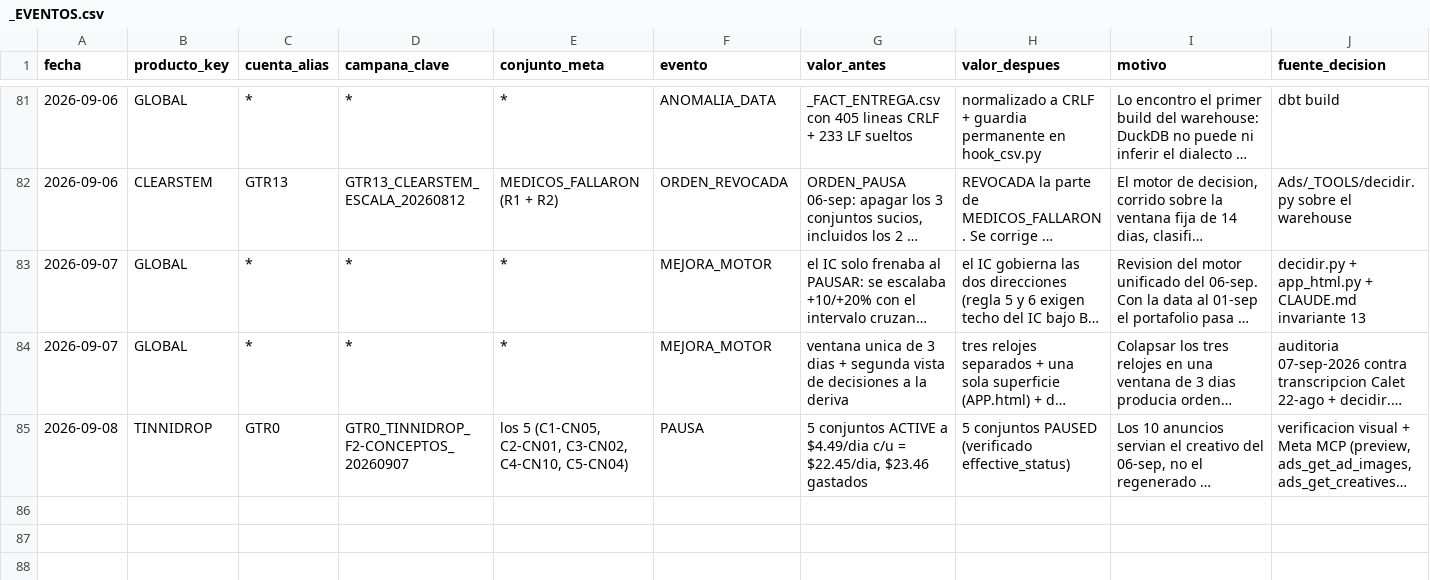
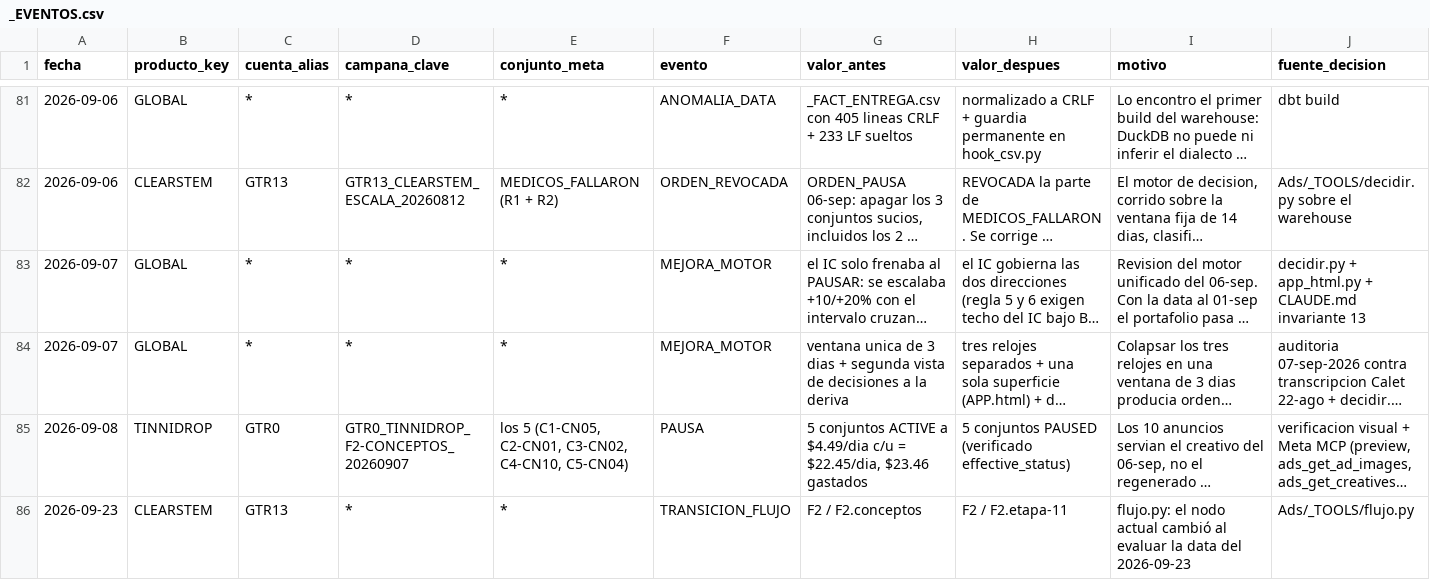
Before and after one commit to juanfonsecax/vitalcom-sistema, a CSV file: PRODUCTOS/_EVENTOS.csv, drawn as a sheet; only a part is shown, gaps mark what is left out; long unchanged cells end in …; the diff names each change by its address in the sheet, - before the commit and + after, or states it on an @@ line.

Commit message:
chore(views): regenerate derived views after etapa-fanpage removal
python Ads/_TOOLS/gen_app.py --todo (which re-runs flujo.py --escribir,
gen_decisiones.py, gen_lanzador.py, and decidir.py --escribir) after the
etapa-2/etapa-fanpage merge, so the generated artifacts (PRODUCTOS/
_FLUJO.json, _LANZADOR.json, VISTAS/*.html, VISTAS/_ESTADO.json) match
DOCTRINA/FLUJO.json and VISTAS/_MANIFIESTO.json again. None of these
were hand-edited. _DECISIONES.json/_ESTADO_ANGULOS.csv/_ESTADO_FLUJO.csv/
_EVENTOS.csv moved only because they're recomputed against today's date
(2026-09-23), not because of this change's content.

Also records T1's writer-pass evidence in odd/tasks/p2-simplificacion.md
(checkbox left unchecked - the parent still needs to re-run etapa-2 on
CLEARSTEM's frozen inputs before closing the task).

```diff
--- a/PRODUCTOS/_EVENTOS.csv
+++ b/PRODUCTOS/_EVENTOS.csv
+row 86: 2026-09-23 | CLEARSTEM | GTR13 | * | * | TRANSICION_FLUJO | F2 / F2.conceptos | F2 / F2.etapa-11 | flujo.py: el nodo actual cambió al evaluar la data del 2026-09-23 | Ads/_TOOLS/flujo.py
```
Also changed, not shown: PRODUCTOS/_ESTADO_ANGULOS.csv, PRODUCTOS/_ESTADO_FLUJO.csv, 9 other files.
